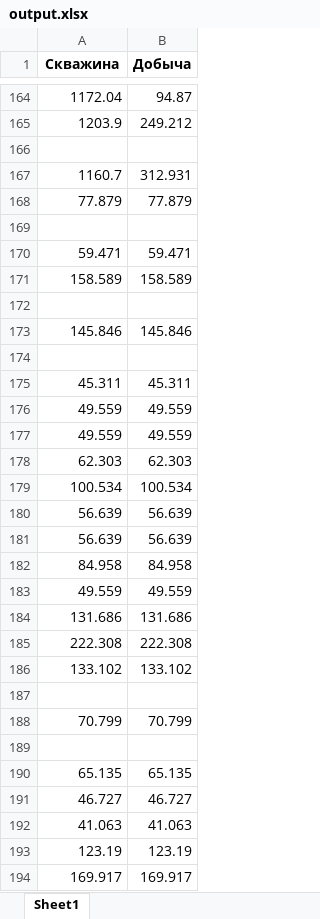
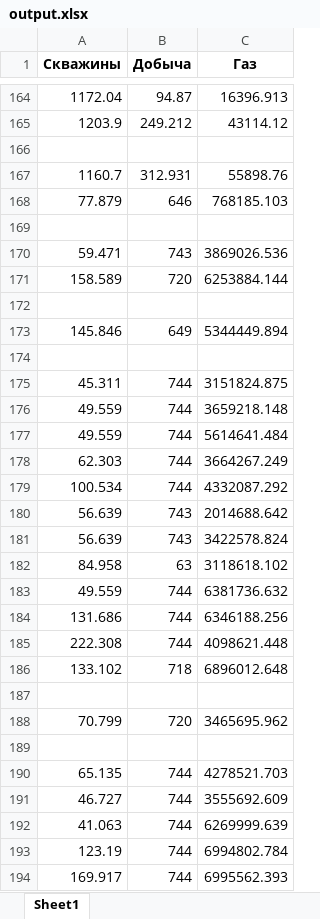
Before and after one commit to Nerdik/Uranium, an Excel workbook: output.xlsx, sheet Sheet1, drawn as a sheet; only a part is shown, gaps mark what is left out; values as stored, in another font and other column widths than the file's, no borders; the diff covers the shown part only; the diff names each change by its address in the sheet, - before the commit and + after, or states it on an @@ line.

```diff
--- a/output.xlsx (sheet Sheet1)
+++ b/output.xlsx (sheet Sheet1)
+column C (Газ), rows 164-194: 16396.913 | 43114.12 |  | 55898.76 | 768185.103 |  | 3869026.536 | 6253884.144 |  | 5344449.894 |  | 3151824.875 | 3659218.148 | 5614641.484 | 3664267.249 | 4332087.292 | 2014688.642 | 3422578.824 | 3118618.102 | 6381736.632 | 6346188.256 | 4098621.448 | 6896012.648 |  | 3465695.962 |  | 4278521.703 | 3555692.609 | 6269999.639 | 6994802.784 | 6995562.393
-A1: Скважина
+A1: Скважины
-B168 (Добыча): 77.879
+B168 (Добыча): 646
-B170 (Добыча): 59.471
+B170 (Добыча): 743
-B171 (Добыча): 158.589
+B171 (Добыча): 720
-B173 (Добыча): 145.846
+B173 (Добыча): 649
-B175 (Добыча): 45.311
+B175 (Добыча): 744
-B176:B177 (Добыча): 49.559
+B176:B177 (Добыча): 744
-B178 (Добыча): 62.303
+B178 (Добыча): 744
-B179 (Добыча): 100.534
+B179 (Добыча): 744
-B180:B181 (Добыча): 56.639
+B180:B181 (Добыча): 743
-B182 (Добыча): 84.958
+B182 (Добыча): 63
-B183 (Добыча): 49.559
+B183 (Добыча): 744
-B184 (Добыча): 131.686
+B184 (Добыча): 744
-B185 (Добыча): 222.308
+B185 (Добыча): 744
-B186 (Добыча): 133.102
+B186 (Добыча): 718
-B188 (Добыча): 70.799
+B188 (Добыча): 720
-B190 (Добыча): 65.135
+B190 (Добыча): 744
-B191 (Добыча): 46.727
+B191 (Добыча): 744
-B192 (Добыча): 41.063
+B192 (Добыча): 744
-B193 (Добыча): 123.19
+B193 (Добыча): 744
-B194 (Добыча): 169.917
+B194 (Добыча): 744
```
Also changed, not shown: other rows of this sheet, 3 other files.
